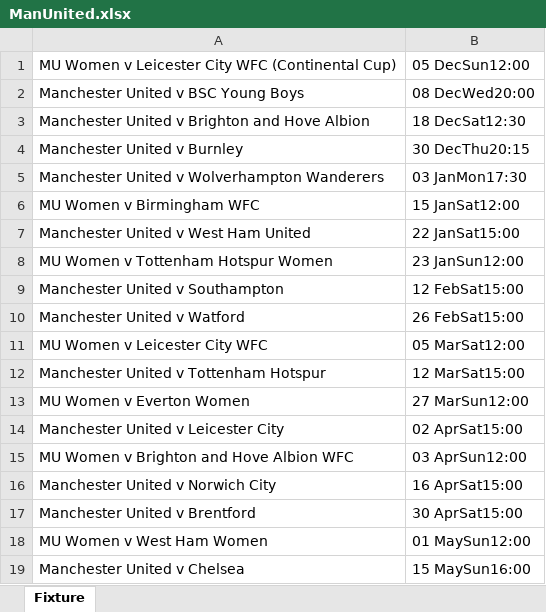
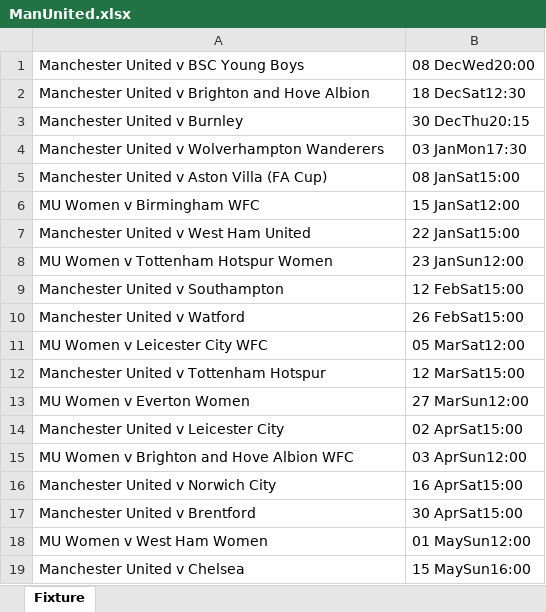
Before and after one commit to CiciovanBogdan/TicketStore, an Excel workbook: fixture/ManUnited.xlsx, sheet Fixture, drawn as a sheet; values as stored, in another font and other column widths than the file's, no borders; removed rows and columns are numbered as before the commit, all else as after; the diff names each change by its address in the sheet, - before the commit and + after, or states it on an @@ line.

```diff
--- a/fixture/ManUnited.xlsx (sheet Fixture)
+++ b/fixture/ManUnited.xlsx (sheet Fixture)
-row 1: MU Women v Leicester City WFC (Continental Cup) | 05 DecSun12:00
+row 5: Manchester United v Aston Villa (FA Cup) | 08 JanSat15:00
```
Also changed, not shown: fixture/Barcelona.xlsx, fixture/ManCity.xlsx, 2 other files.
